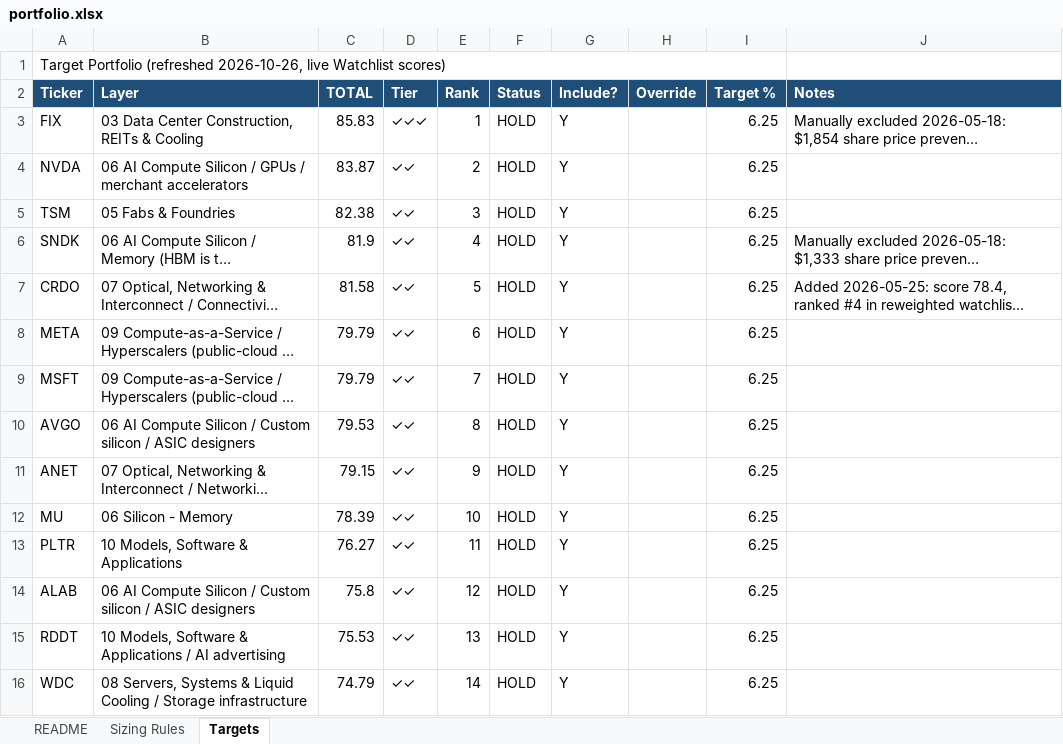
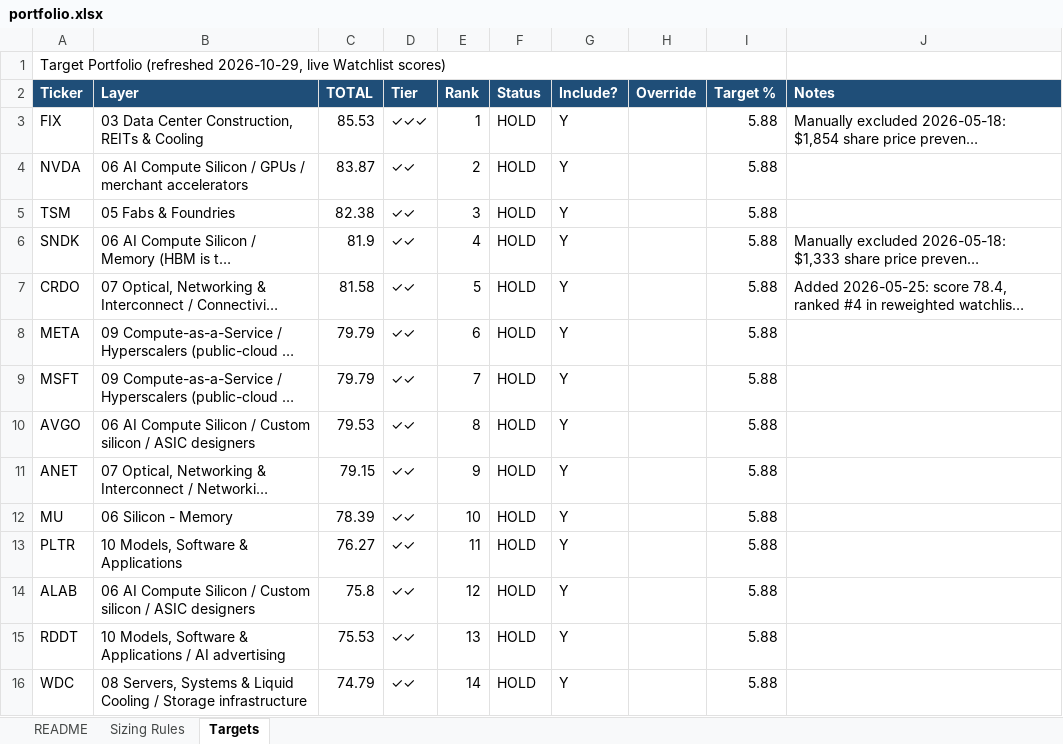
Before and after one commit to dgaraventa5/ai-stocks, an Excel workbook: 00-master/portfolio.xlsx, sheet Targets, drawn as a sheet; only a part is shown; long unchanged cells end in …; values as stored, in another font and other column widths than the file's, no borders; the diff covers the shown part only; the diff names each change by its address in the sheet, - before the commit and + after, or states it on an @@ line.

```diff
--- a/00-master/portfolio.xlsx (sheet Targets)
+++ b/00-master/portfolio.xlsx (sheet Targets)
-A1 (Ticker): …Portfolio (refreshed 2026-10-26, live Watchlist…
+A1 (Ticker): …Portfolio (refreshed 2026-10-29, live Watchlist…
-C3 (TOTAL): 85.83
+C3 (TOTAL): 85.53
-I3:I16 (Target %): 6.25
+I3:I16 (Target %): 5.88
```
Also changed, not shown: 4 added rows, 4 removed rows and 22 edited cells elsewhere in this sheet, sheet README, 00-master/ai_supply_chain_scoring.xlsx, 18 other files.
